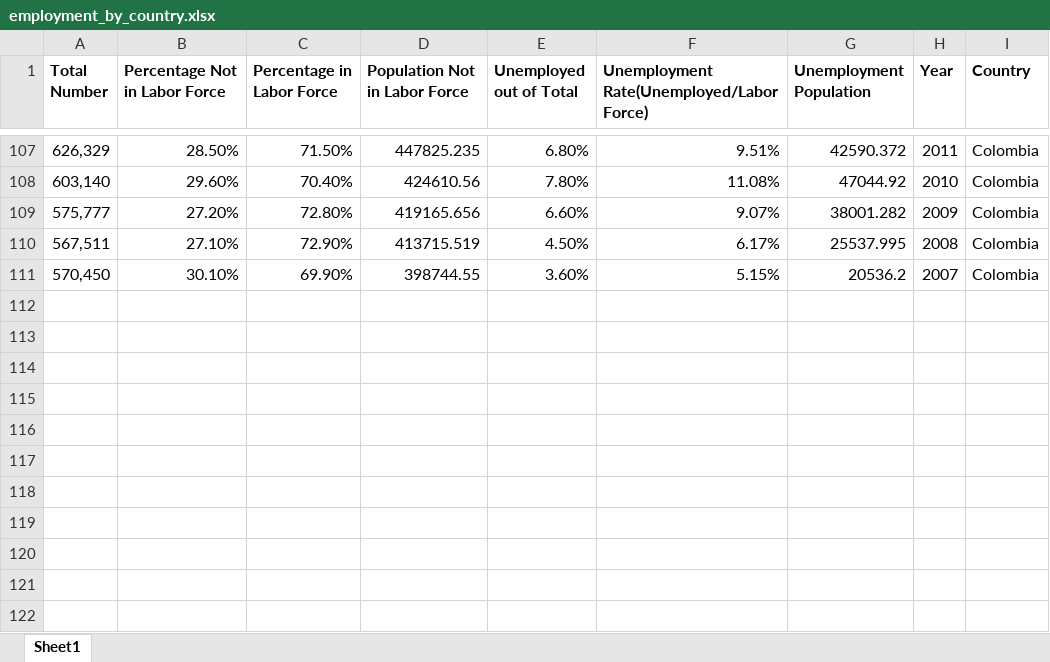
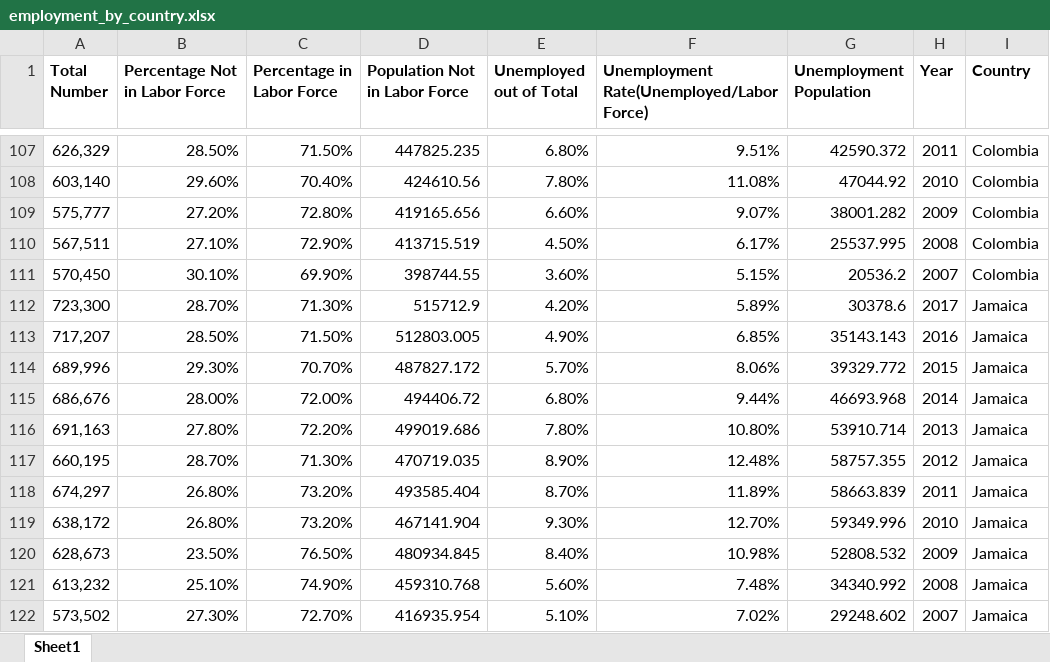
Before and after one commit to mengxit/US-Immigration-Explorer, an Excel workbook: raw_data/social_immigrants/employment_by_country.xlsx, sheet Sheet1, drawn as a sheet; only a part is shown, gaps mark what is left out; values as stored, in another font and other column widths than the file's, no borders; the diff names each change by its address in the sheet, - before the commit and + after, or states it on an @@ line.

```diff
--- a/raw_data/social_immigrants/employment_by_country.xlsx (sheet Sheet1)
+++ b/raw_data/social_immigrants/employment_by_country.xlsx (sheet Sheet1)
+row 112: 723,300 | 28.70% | 71.30% | 515712.9 | 4.20% | 5.89% | 30378.6 | 2017 | Jamaica
+row 113: 717,207 | 28.50% | 71.50% | 512803.005 | 4.90% | 6.85% | 35143.143 | 2016 | Jamaica
+row 114: 689,996 | 29.30% | 70.70% | 487827.172 | 5.70% | 8.06% | 39329.772 | 2015 | Jamaica
+row 115: 686,676 | 28.00% | 72.00% | 494406.72 | 6.80% | 9.44% | 46693.968 | 2014 | Jamaica
+row 116: 691,163 | 27.80% | 72.20% | 499019.686 | 7.80% | 10.80% | 53910.714 | 2013 | Jamaica
+row 117: 660,195 | 28.70% | 71.30% | 470719.035 | 8.90% | 12.48% | 58757.355 | 2012 | Jamaica
+row 118: 674,297 | 26.80% | 73.20% | 493585.404 | 8.70% | 11.89% | 58663.839 | 2011 | Jamaica
+row 119: 638,172 | 26.80% | 73.20% | 467141.904 | 9.30% | 12.70% | 59349.996 | 2010 | Jamaica
+row 120: 628,673 | 23.50% | 76.50% | 480934.845 | 8.40% | 10.98% | 52808.532 | 2009 | Jamaica
+row 121: 613,232 | 25.10% | 74.90% | 459310.768 | 5.60% | 7.48% | 34340.992 | 2008 | Jamaica
+row 122: 573,502 | 27.30% | 72.70% | 416935.954 | 5.10% | 7.02% | 29248.602 | 2007 | Jamaica
```
Also changed, not shown: raw_data/social_immigrants/english_by_country.xlsx, 17 other files.
